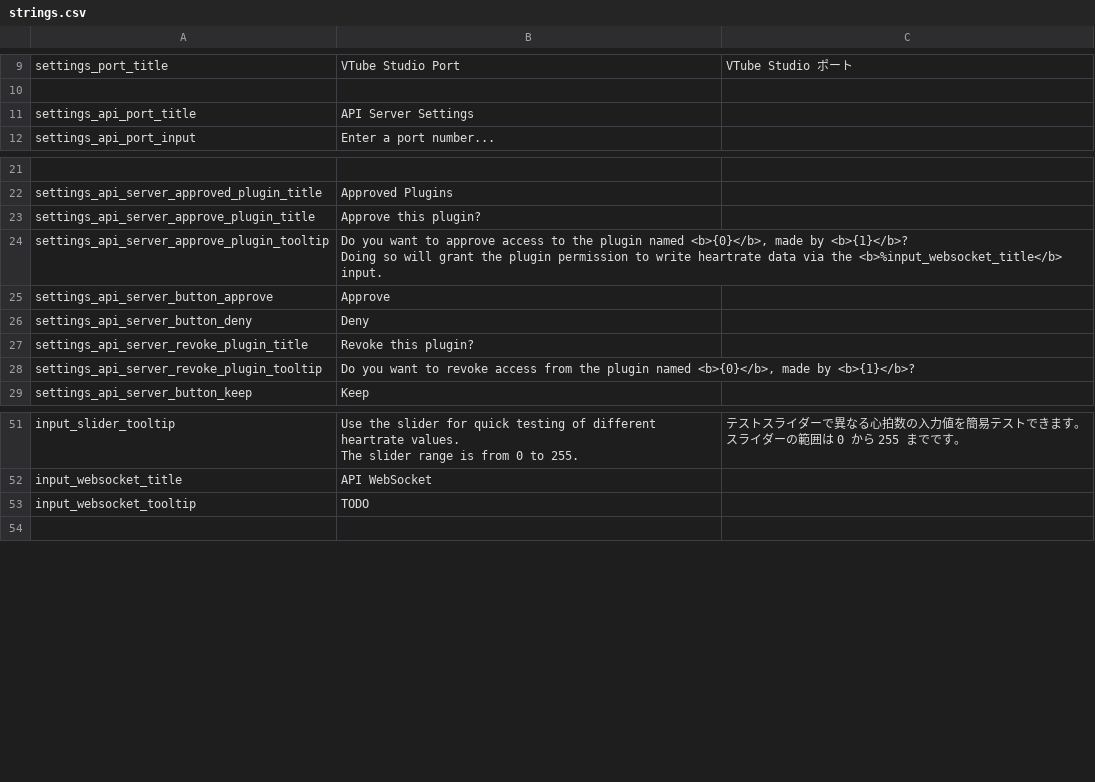
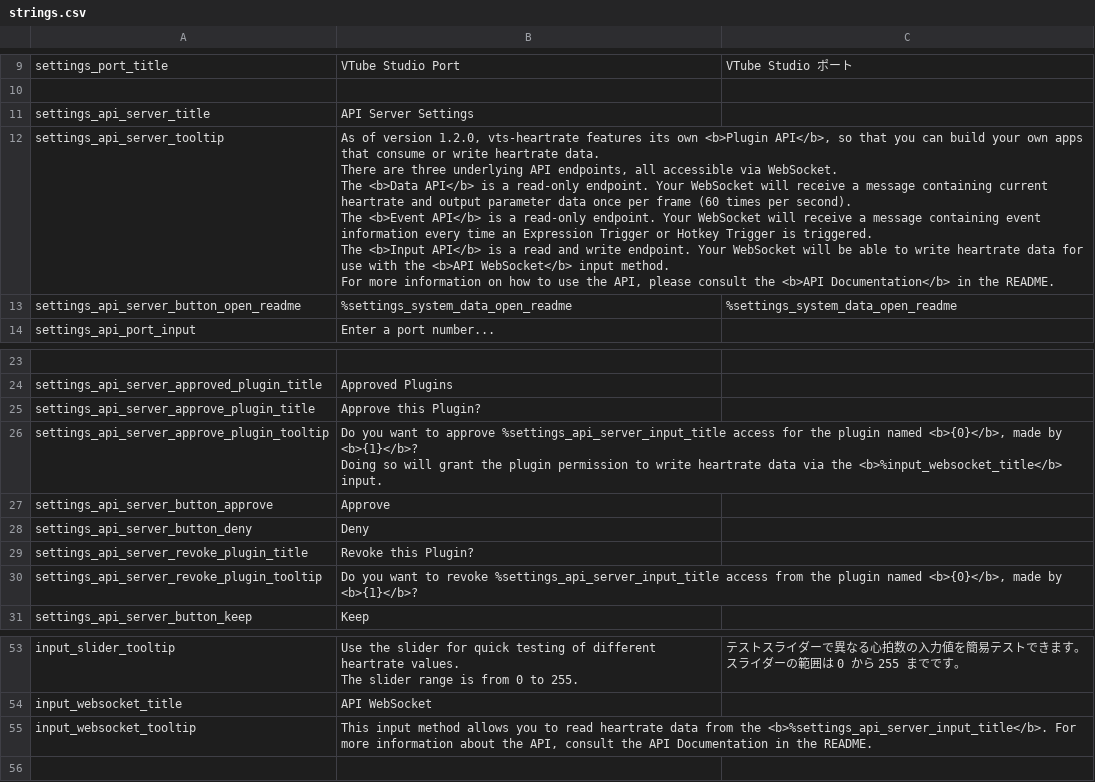
Before and after one commit to FomTarro/vts-heartrate, a CSV file: Assets/Localization/strings.csv, drawn as a sheet; only a part is shown, gaps mark what is left out; addresses are those after the commit; ↵ is a line break in a cell; the diff names each change by its address in the sheet, - before the commit and + after, or states it on an @@ line.

Commit message:
added API tooltip

```diff
--- a/Assets/Localization/strings.csv
+++ b/Assets/Localization/strings.csv
-A11: settings_api_port_title
+A11: settings_api_server_title
+row 12: settings_api_server_tooltip | As of version 1.2.0, vts-heartrate features its own <b>Plugin API</b>, so that you can build your own apps that consume or write heartrate data. ↵ There are three underlying API endpoints, all accessible via WebSocket. ↵ The <b>Data API</b> is a read-only endpoint. Your WebSocket will receive a message containing current heartrate and output parameter data once per frame (60 times per second). ↵ The <b>Event API</b> is a read-only endpoint. Your WebSocket will receive a message containing event information every time an Expression Trigger or Hotkey Trigger is triggered. ↵ The <b>Input API</b> is a read and write endpoint. Your WebSocket will be able to write heartrate data for use with the <b>API WebSocket</b> input method. ↵ For more information on how to use the API, please consult the <b>API Documentation</b> in the README.
+row 13: settings_api_server_button_open_readme | %settings_system_data_open_readme | %settings_system_data_open_readme
-B25: Approve this plugin?
+B25: Approve this Plugin?
-B26: …to approve access to the plugin…
+B26: …to approve %settings_api_server_input_title access for the plugin…
-B29: Revoke this plugin?
+B29: Revoke this Plugin?
-B30: …to revoke access from…
+B30: …to revoke %settings_api_server_input_title access from…
-B55: TODO
+B55: This input method allows you to read heartrate data from the <b>%settings_api_server_input_title</b>. For more information about the API, consult the API Documentation in the README.
```
Also changed, not shown: 3 other files.
